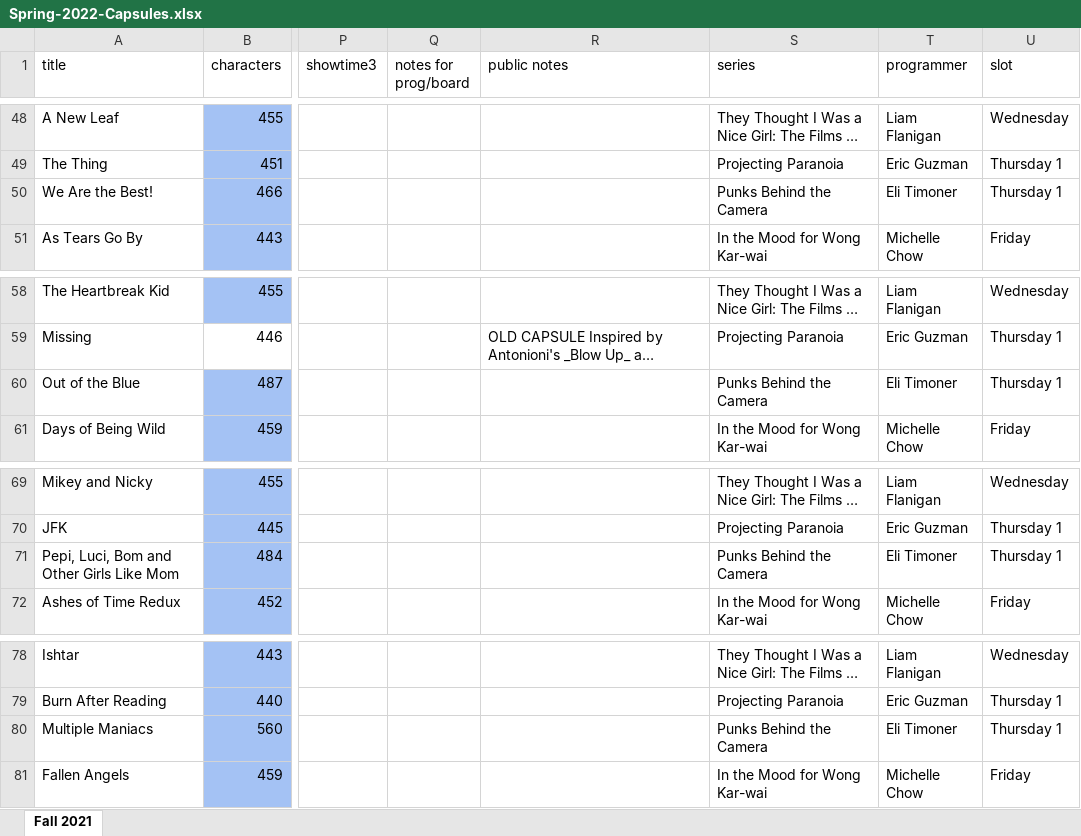
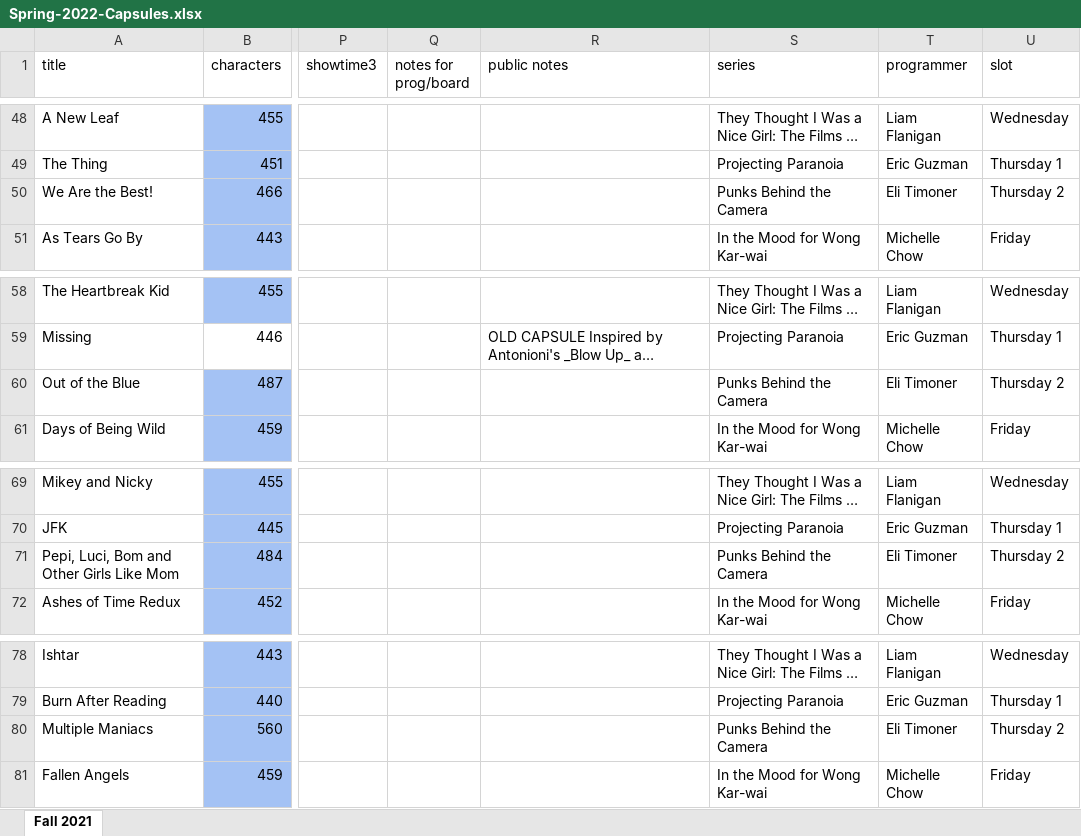
Before and after one commit to selalipotakey/site, an Excel workbook: database/capsules_spreadsheets/Spring-2022-Capsules.xlsx, sheet Fall 2021, drawn as a sheet; only a part is shown, gaps mark what is left out; long unchanged cells end in …; values as stored, in another font and other column widths than the file's, no borders; conditional formats not drawn; the diff covers the shown part only; the diff names each change by its address in the sheet, - before the commit and + after, or states it on an @@ line.

```diff
--- a/database/capsules_spreadsheets/Spring-2022-Capsules.xlsx (sheet Fall 2021)
+++ b/database/capsules_spreadsheets/Spring-2022-Capsules.xlsx (sheet Fall 2021)
-U50 (slot): Thursday 1
+U50 (slot): Thursday 2
-U60 (slot): Thursday 1
+U60 (slot): Thursday 2
-U71 (slot): Thursday 1
+U71 (slot): Thursday 2
-U80 (slot): Thursday 1
+U80 (slot): Thursday 2
```
Also changed, not shown: 5 edited cells elsewhere in this sheet, 1 other file.
